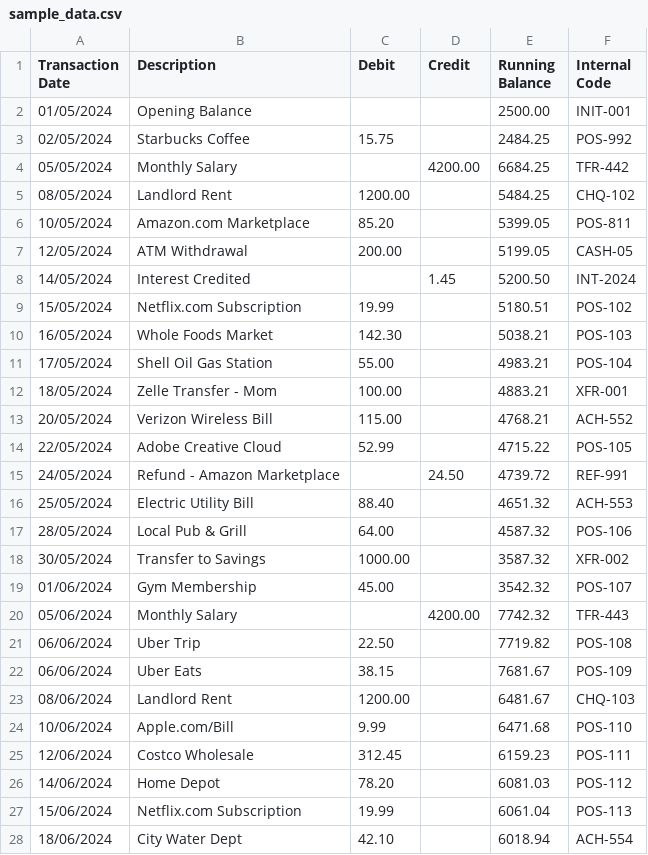
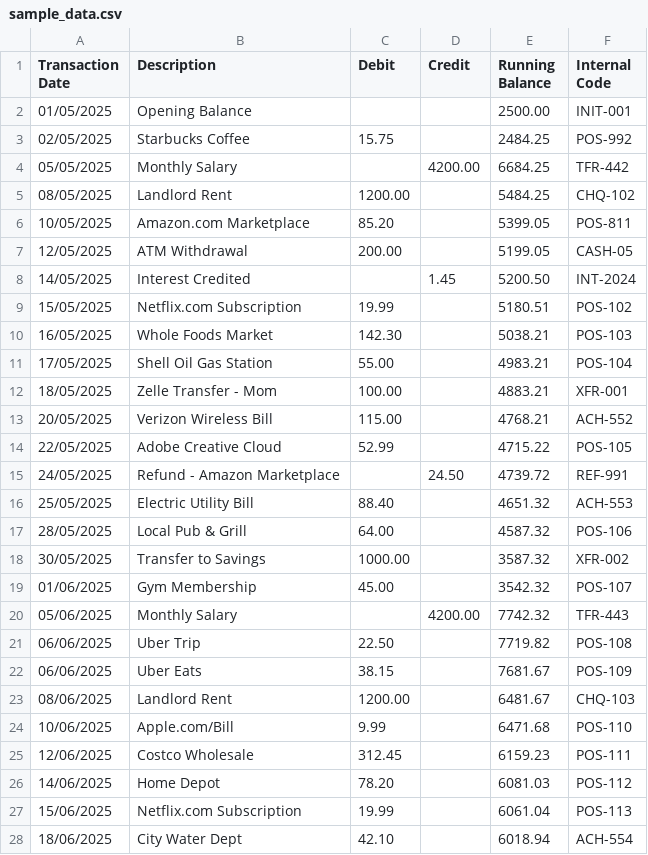
Before and after one commit to AntonioHenriqueGF/fdo-frontend, a CSV file: sample_data.csv, drawn as a sheet; only a part is shown; the diff covers the shown part only.

Commit message:
feat: update sample data CSV with transactions for 2025

```diff
--- a/sample_data.csv
+++ b/sample_data.csv
@@ -1,28 +1,28 @@
 Transaction Date;Description;Debit;Credit;Running Balance;Internal Code
-01/05/2024;Opening Balance;;;2500.00;INIT-001
-02/05/2024;Starbucks Coffee;15.75;;2484.25;POS-992
-05/05/2024;Monthly Salary;;4200.00;6684.25;TFR-442
-08/05/2024;Landlord Rent;1200.00;;5484.25;CHQ-102
-10/05/2024;Amazon.com Marketplace;85.20;;5399.05;POS-811
-12/05/2024;ATM Withdrawal;200.00;;5199.05;CASH-05
-14/05/2024;Interest Credited;;1.45;5200.50;INT-2024
-15/05/2024;Netflix.com Subscription;19.99;;5180.51;POS-102
-16/05/2024;Whole Foods Market;142.30;;5038.21;POS-103
-17/05/2024;Shell Oil Gas Station;55.00;;4983.21;POS-104
-18/05/2024;Zelle Transfer - Mom;100.00;;4883.21;XFR-001
-20/05/2024;Verizon Wireless Bill;115.00;;4768.21;ACH-552
-22/05/2024;Adobe Creative Cloud;52.99;;4715.22;POS-105
-24/05/2024;Refund - Amazon Marketplace;;24.50;4739.72;REF-991
-25/05/2024;Electric Utility Bill;88.40;;4651.32;ACH-553
-28/05/2024;Local Pub & Grill;64.00;;4587.32;POS-106
-30/05/2024;Transfer to Savings;1000.00;;3587.32;XFR-002
-01/06/2024;Gym Membership;45.00;;3542.32;POS-107
-05/06/2024;Monthly Salary;;4200.00;7742.32;TFR-443
-06/06/2024;Uber Trip;22.50;;7719.82;POS-108
-06/06/2024;Uber Eats;38.15;;7681.67;POS-109
-08/06/2024;Landlord Rent;1200.00;;6481.67;CHQ-103
-10/06/2024;Apple.com/Bill;9.99;;6471.68;POS-110
-12/06/2024;Costco Wholesale;312.45;;6159.23;POS-111
-14/06/2024;Home Depot;78.20;;6081.03;POS-112
-15/06/2024;Netflix.com Subscription;19.99;;6061.04;POS-113
-18/06/2024;City Water Dept;42.10;;6018.94;ACH-554
+01/05/2025;Opening Balance;;;2500.00;INIT-001
+02/05/2025;Starbucks Coffee;15.75;;2484.25;POS-992
+05/05/2025;Monthly Salary;;4200.00;6684.25;TFR-442
+08/05/2025;Landlord Rent;1200.00;;5484.25;CHQ-102
+10/05/2025;Amazon.com Marketplace;85.20;;5399.05;POS-811
+12/05/2025;ATM Withdrawal;200.00;;5199.05;CASH-05
+14/05/2025;Interest Credited;;1.45;5200.50;INT-2024
+15/05/2025;Netflix.com Subscription;19.99;;5180.51;POS-102
+16/05/2025;Whole Foods Market;142.30;;5038.21;POS-103
+17/05/2025;Shell Oil Gas Station;55.00;;4983.21;POS-104
+18/05/2025;Zelle Transfer - Mom;100.00;;4883.21;XFR-001
+20/05/2025;Verizon Wireless Bill;115.00;;4768.21;ACH-552
+22/05/2025;Adobe Creative Cloud;52.99;;4715.22;POS-105
+24/05/2025;Refund - Amazon Marketplace;;24.50;4739.72;REF-991
+25/05/2025;Electric Utility Bill;88.40;;4651.32;ACH-553
+28/05/2025;Local Pub & Grill;64.00;;4587.32;POS-106
+30/05/2025;Transfer to Savings;1000.00;;3587.32;XFR-002
+01/06/2025;Gym Membership;45.00;;3542.32;POS-107
+05/06/2025;Monthly Salary;;4200.00;7742.32;TFR-443
+06/06/2025;Uber Trip;22.50;;7719.82;POS-108
+06/06/2025;Uber Eats;38.15;;7681.67;POS-109
+08/06/2025;Landlord Rent;1200.00;;6481.67;CHQ-103
+10/06/2025;Apple.com/Bill;9.99;;6471.68;POS-110
+12/06/2025;Costco Wholesale;312.45;;6159.23;POS-111
+14/06/2025;Home Depot;78.20;;6081.03;POS-112
+15/06/2025;Netflix.com Subscription;19.99;;6061.04;POS-113
+18/06/2025;City Water Dept;42.10;;6018.94;ACH-554
```
Also changed, not shown: 69 edited cells elsewhere in this file.
